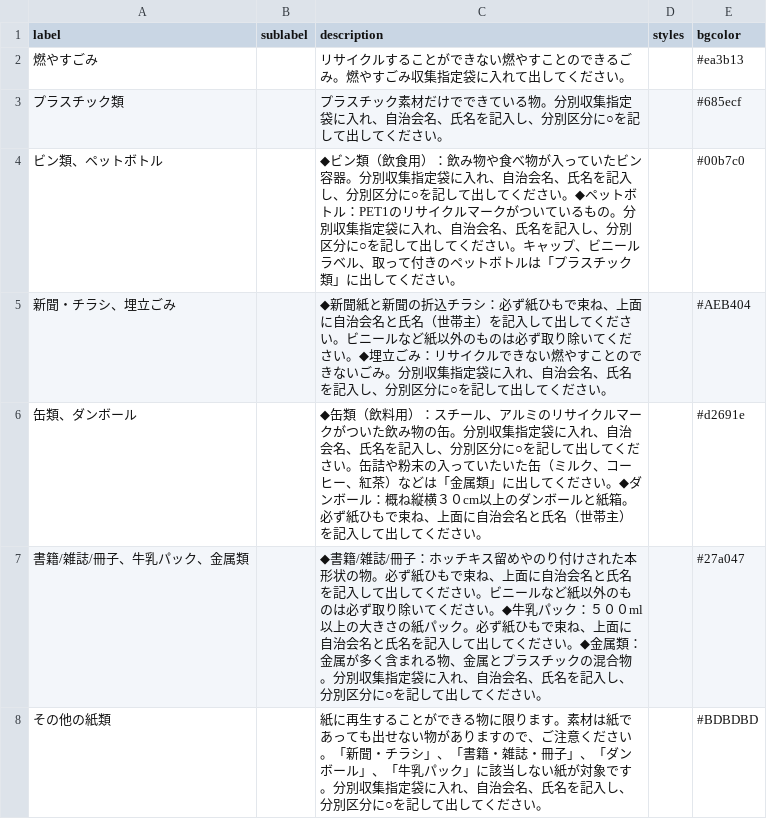
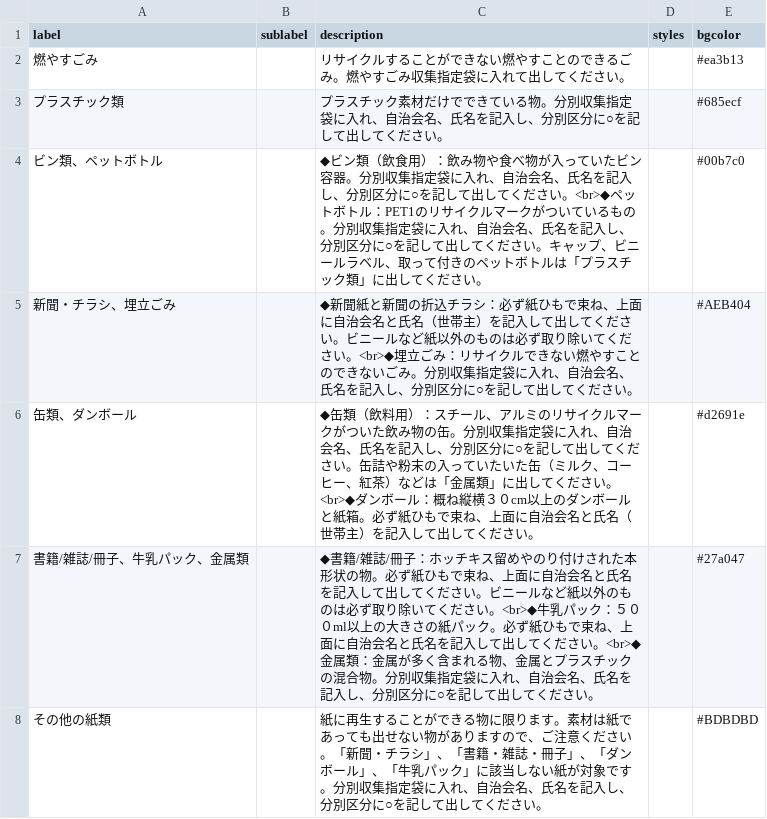
Before and after one commit to yasugiK5374/5374, a CSV file: data/description.csv, drawn as a sheet.

Commit message:
Update description.csv

```diff
--- a/data/description.csv
+++ b/data/description.csv
@@ -3,6 +3,6 @@ label,sublabel,description,styles,bgcolor
 プラスチック類,,プラスチック素材だけでできている物。分別収集指定袋に入れ、自治会名、氏名を記入し、分別区分に○を記して出してください。,,#685ecf
-ビン類、ペットボトル,,◆ビン類（飲食用）：飲み物や食べ物が入っていたビン容器。分別収集指定袋に入れ、自治会名、氏名を記入し、分別区分に○を記して出してください。◆ペットボトル：PET1のリサイクルマークがついているもの。分別収集指定袋に入れ、自治会名、氏名を記入し、分別区分に○を記して出してください。キャップ、ビニールラベル、取って付きのペットボトルは「プラスチック類」に出してください。,,#00b7c0
-新聞・チラシ、埋立ごみ,,◆新聞紙と新聞の折込チラシ：必ず紙ひもで束ね、上面に自治会名と氏名（世帯主）を記入して出してください。ビニールなど紙以外のものは必ず取り除いてください。◆埋立ごみ：リサイクルできない燃やすことのできないごみ。分別収集指定袋に入れ、自治会名、氏名を記入し、分別区分に○を記して出してください。,,#AEB404
-缶類、ダンボール,,◆缶類（飲料用）：スチール、アルミのリサイクルマークがついた飲み物の缶。分別収集指定袋に入れ、自治会名、氏名を記入し、分別区分に○を記して出してください。缶詰や粉末の入っていたいた缶（ミルク、コーヒー、紅茶）などは「金属類」に出してください。◆ダンボール：概ね縦横３０cm以上のダンボールと紙箱。必ず紙ひもで束ね、上面に自治会名と氏名（世帯主）を記入して出してください。,,#d2691e
-書籍/雑誌/冊子、牛乳パック、金属類,,◆書籍/雑誌/冊子：ホッチキス留めやのり付けされた本形状の物。必ず紙ひもで束ね、上面に自治会名と氏名を記入して出してください。ビニールなど紙以外のものは必ず取り除いてください。◆牛乳パック：５００ml以上の大きさの紙パック。必ず紙ひもで束ね、上面に自治会名と氏名を記入して出してください。◆金属類：金属が多く含まれる物、金属とプラスチックの混合物。分別収集指定袋に入れ、自治会名、氏名を記入し、分別区分に○を記して出してください。,,#27a047
+ビン類、ペットボトル,,◆ビン類（飲食用）：飲み物や食べ物が入っていたビン容器。分別収集指定袋に入れ、自治会名、氏名を記入し、分別区分に○を記して出してください。<br>◆ペットボトル：PET1のリサイクルマークがついているもの。分別収集指定袋に入れ、自治会名、氏名を記入し、分別区分に○を記して出してください。キャップ、ビニールラベル、取って付きのペットボトルは「プラスチック類」に出してください。,,#00b7c0
+新聞・チラシ、埋立ごみ,,◆新聞紙と新聞の折込チラシ：必ず紙ひもで束ね、上面に自治会名と氏名（世帯主）を記入して出してください。ビニールなど紙以外のものは必ず取り除いてください。<br>◆埋立ごみ：リサイクルできない燃やすことのできないごみ。分別収集指定袋に入れ、自治会名、氏名を記入し、分別区分に○を記して出してください。,,#AEB404
+缶類、ダンボール,,◆缶類（飲料用）：スチール、アルミのリサイクルマークがついた飲み物の缶。分別収集指定袋に入れ、自治会名、氏名を記入し、分別区分に○を記して出してください。缶詰や粉末の入っていたいた缶（ミルク、コーヒー、紅茶）などは「金属類」に出してください。<br>◆ダンボール：概ね縦横３０cm以上のダンボールと紙箱。必ず紙ひもで束ね、上面に自治会名と氏名（世帯主）を記入して出してください。,,#d2691e
+書籍/雑誌/冊子、牛乳パック、金属類,,◆書籍/雑誌/冊子：ホッチキス留めやのり付けされた本形状の物。必ず紙ひもで束ね、上面に自治会名と氏名を記入して出してください。ビニールなど紙以外のものは必ず取り除いてください。<br>◆牛乳パック：５００ml以上の大きさの紙パック。必ず紙ひもで束ね、上面に自治会名と氏名を記入して出してください。<br>◆金属類：金属が多く含まれる物、金属とプラスチックの混合物。分別収集指定袋に入れ、自治会名、氏名を記入し、分別区分に○を記して出してください。,,#27a047
 その他の紙類,,紙に再生することができる物に限ります。素材は紙であっても出せない物がありますので、ご注意ください。「新聞・チラシ」、「書籍・雑誌・冊子」、「ダンボール」、「牛乳パック」に該当しない紙が対象です。分別収集指定袋に入れ、自治会名、氏名を記入し、分別区分に○を記して出してください。,,#BDBDBD
```
